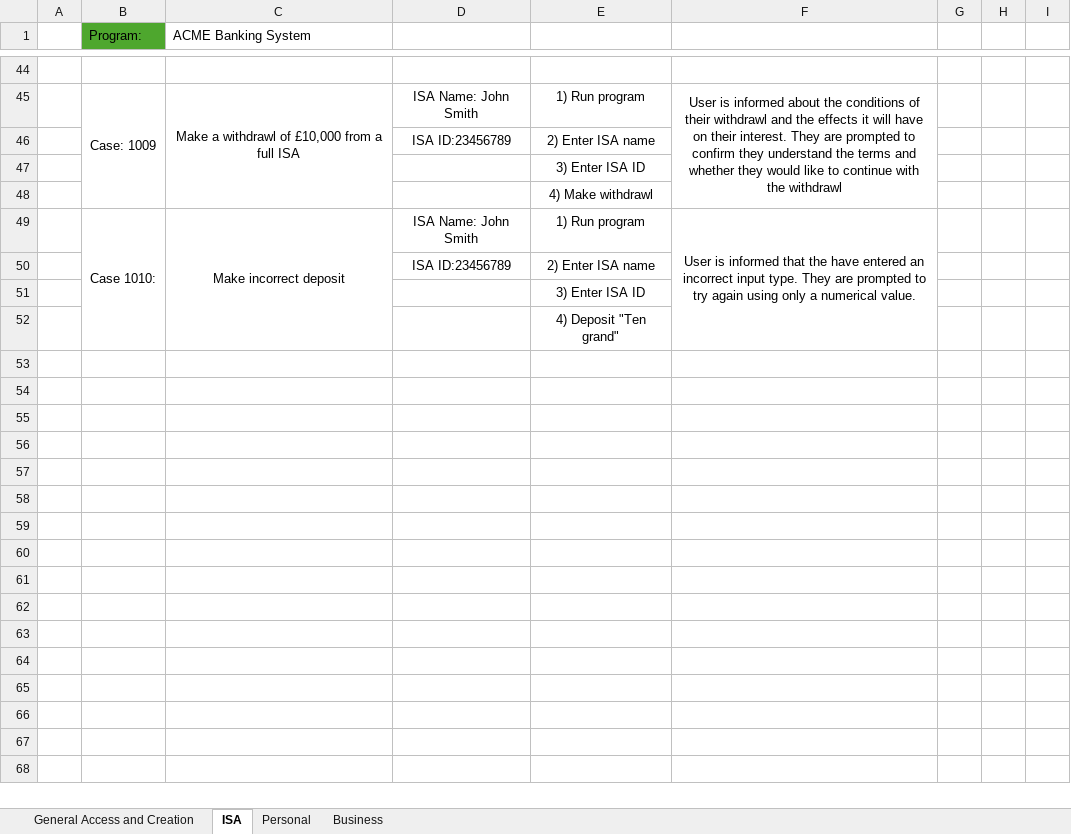
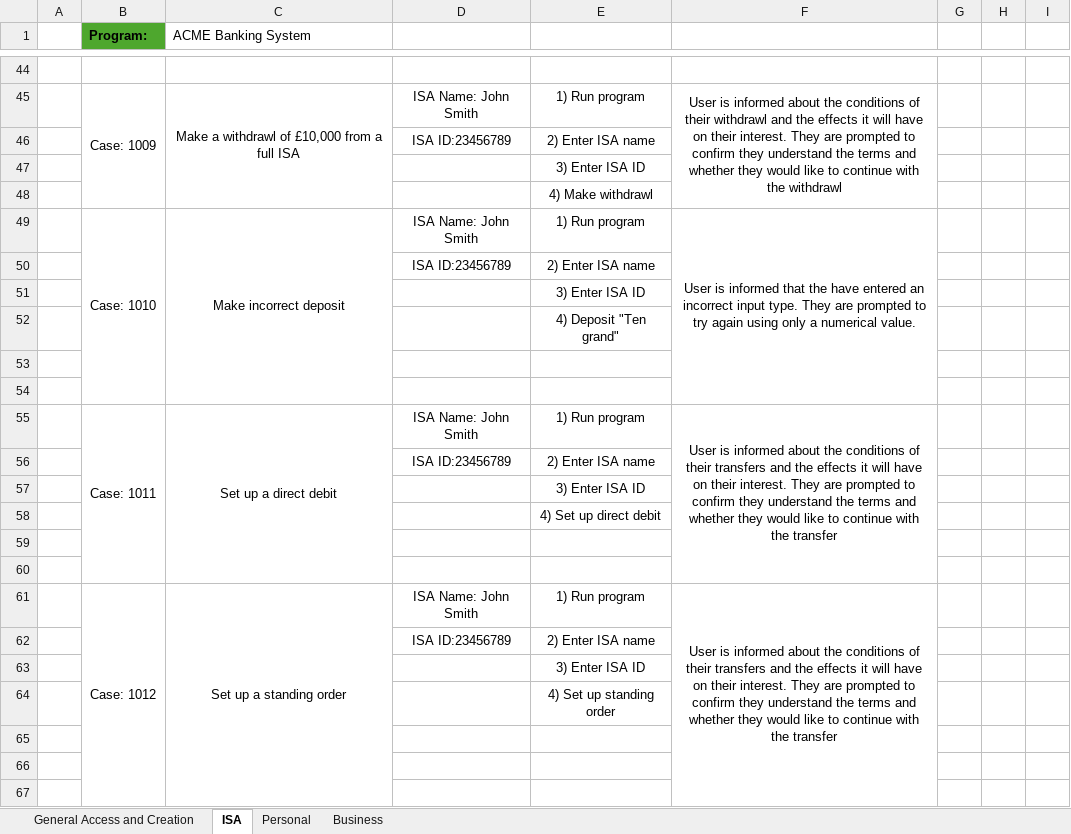
Before and after one commit to Tiger-Catori/ACME-Banking-System, an Excel workbook: Documentation Files/Test Cases/Test Case Data.xlsx, sheet ISA, drawn as a sheet; only a part is shown, gaps mark what is left out; values as stored, in another font and other column widths than the file's, no borders; the diff covers the shown part only; the diff names each change by its address in the sheet, - before the commit and + after, or states it on an @@ line.

Commit message:
Add files via upload
Updated Test Case Data. Currently at 70 cases.

```diff
--- a/Documentation Files/Test Cases/Test Case Data.xlsx (sheet ISA)
+++ b/Documentation Files/Test Cases/Test Case Data.xlsx (sheet ISA)
-B1 bold: off
+B1 bold: on
-B49 (Program:): Case 1010:
+B49 (Program:): Case: 1010
+row 53: (empty)
+row 54: (empty)
+row 55:  | Case: 1011 | Set up a direct debit | ISA Name: John Smith | 1) Run program | User is informed about the conditions of their transfers and the effects it will have on their interest. They are prompted to confirm they understand the terms and whether they would like to continue with the transfer
+row 56:  |  |  | ISA ID:23456789 | 2) Enter ISA name
+row 57:  |  |  |  | 3) Enter ISA ID
+row 58:  |  |  |  | 4) Set up direct debit
+row 59: (empty)
+row 60: (empty)
+row 61:  | Case: 1012 | Set up a standing order | ISA Name: John Smith | 1) Run program | User is informed about the conditions of their transfers and the effects it will have on their interest. They are prompted to confirm they understand the terms and whether they would like to continue with the transfer
+row 62:  |  |  | ISA ID:23456789 | 2) Enter ISA name
+row 63:  |  |  |  | 3) Enter ISA ID
+row 64:  |  |  |  | 4) Set up standing order
+row 65: (empty)
+row 66: (empty)
+row 67: (empty)
```
Also changed, not shown: 9 added rows, 9 edited cells and cell formats elsewhere in this sheet, sheet General Access and Creation, sheet Personal, sheet Business.
